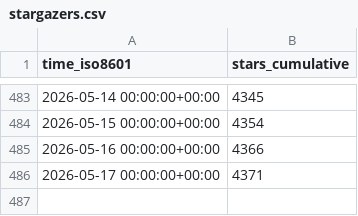
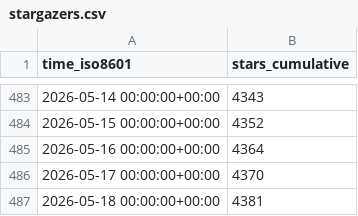
Before and after one commit to lnennnn/PPTAgent_data, a CSV file: icip-cas/PPTAgent/ghrs-data/stargazers.csv, drawn as a sheet; only a part is shown, gaps mark what is left out; the diff covers the shown part only.

```diff
--- a/icip-cas/PPTAgent/ghrs-data/stargazers.csv
+++ b/icip-cas/PPTAgent/ghrs-data/stargazers.csv
@@ -483,4 +483,5 @@ time_iso8601,stars_cumulative
-2026-05-14 00:00:00+00:00,4345
-2026-05-15 00:00:00+00:00,4354
-2026-05-16 00:00:00+00:00,4366
-2026-05-17 00:00:00+00:00,4371
+2026-05-14 00:00:00+00:00,4343
+2026-05-15 00:00:00+00:00,4352
+2026-05-16 00:00:00+00:00,4364
+2026-05-17 00:00:00+00:00,4370
+2026-05-18 00:00:00+00:00,4381
```
Also changed, not shown: 54 edited cells elsewhere in this file.
